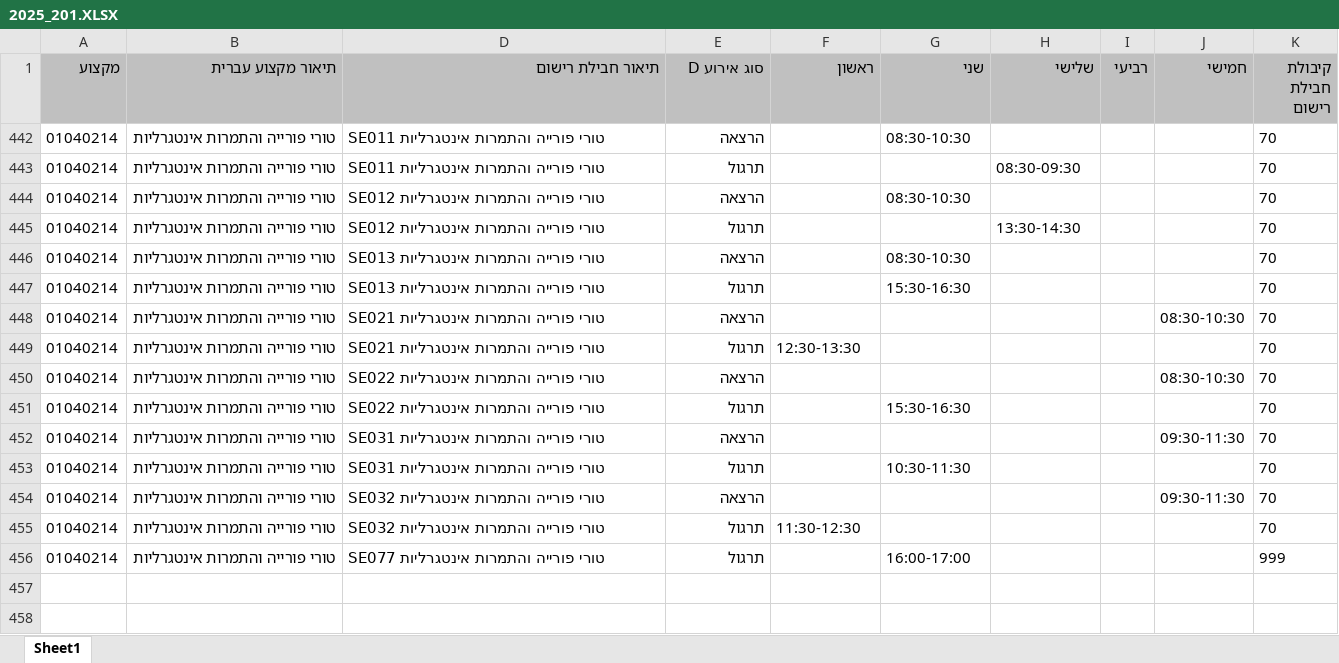
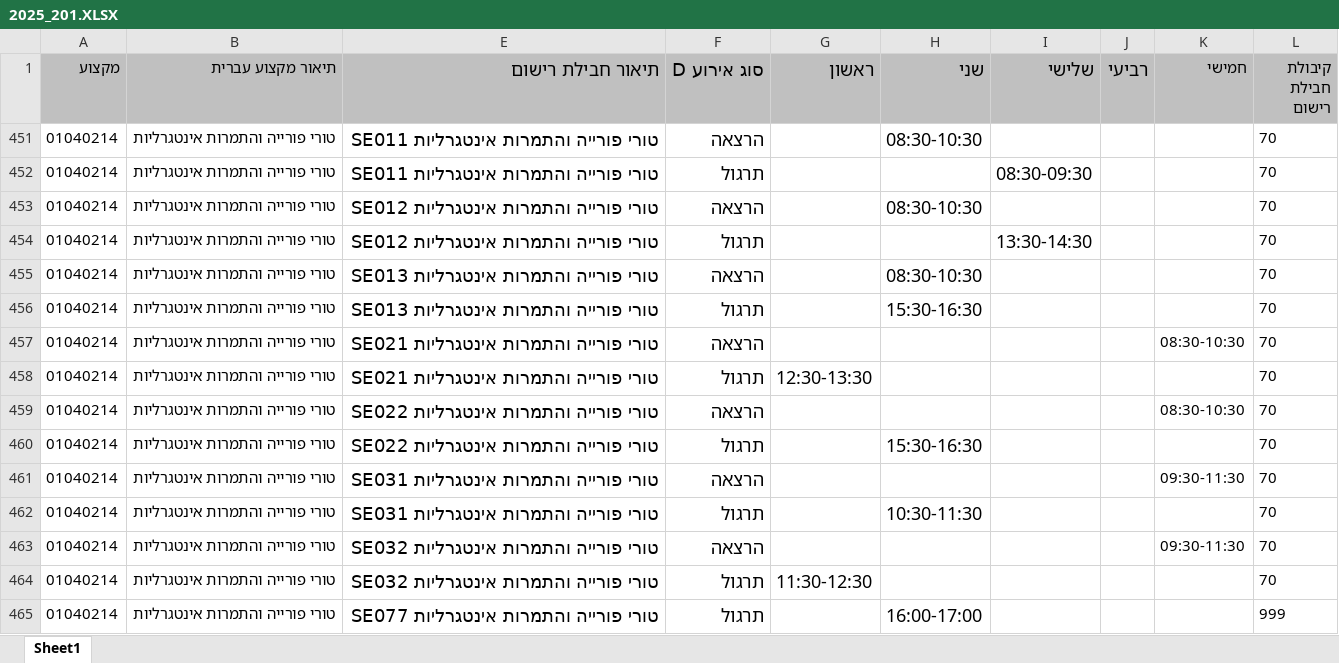
Before and after one commit to evgeny-kolonsky/timetable_validity, an Excel workbook: 2025_201.XLSX, sheet Sheet1, drawn as a sheet; values as stored, in another font and other column widths than the file's, no borders; addresses are those after the commit; the diff names each change by its address in the sheet, - before the commit and + after, or states it on an @@ line.

Commit message:
Updated
by Yulia

```diff
--- a/2025_201.XLSX (sheet Sheet1)
+++ b/2025_201.XLSX (sheet Sheet1)
@@ E1:J1 text size: larger @@
@@ E451:F457 text size: larger @@
-E451:E465 alignment: left
+E451:E465 alignment: right
@@ H451 text size: larger @@
@@ I452 text size: larger @@
@@ H453 text size: larger @@
@@ I454 text size: larger @@
@@ H455:H456 text size: larger @@
@@ E458:G458 text size: larger @@
@@ E459:F463 text size: larger @@
@@ H460 text size: larger @@
@@ H462 text size: larger @@
@@ E464:G464 text size: larger @@
@@ E465:F465 text size: larger @@
@@ H465 text size: larger @@
```
Also changed, not shown: hidden cells.
